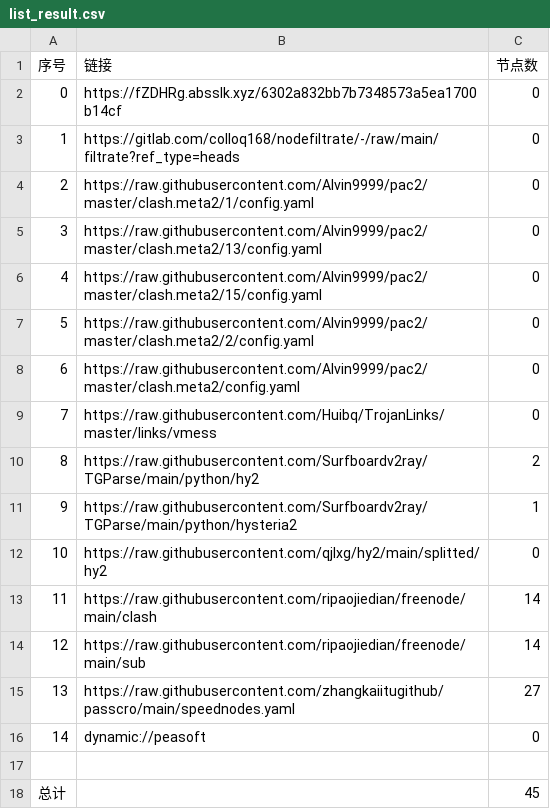
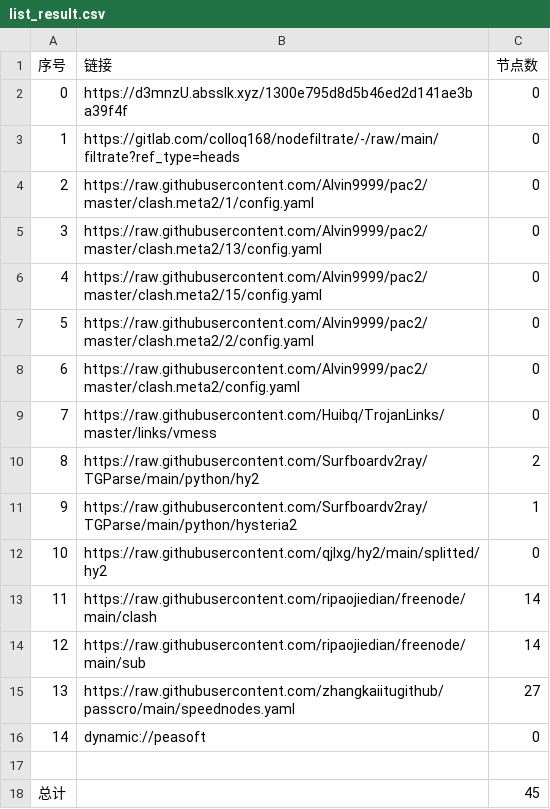
Before and after one commit to xiao99qiao/NoMoreWalls, a CSV file: list_result.csv, drawn as a sheet.

```diff
--- a/list_result.csv
+++ b/list_result.csv
@@ -1,3 +1,3 @@
 序号,链接,节点数
-0,https://fZDHRg.absslk.xyz/6302a832bb7b7348573a5ea1700b14cf,0
+0,https://d3mnzU.absslk.xyz/1300e795d8d5b46ed2d141ae3ba39f4f,0
 1,https://gitlab.com/colloq168/nodefiltrate/-/raw/main/filtrate?ref_type=heads,0
```
Also changed, not shown: 15 other files.
